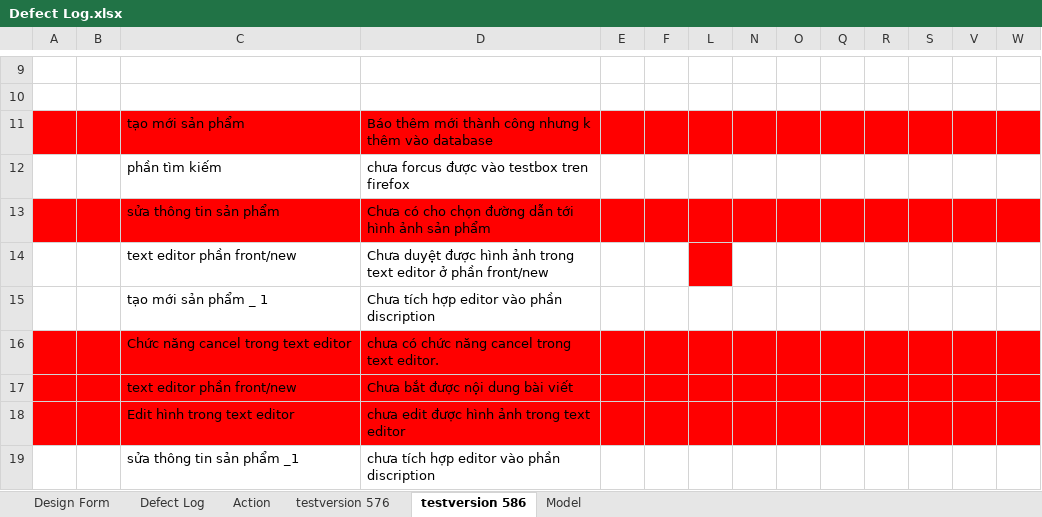
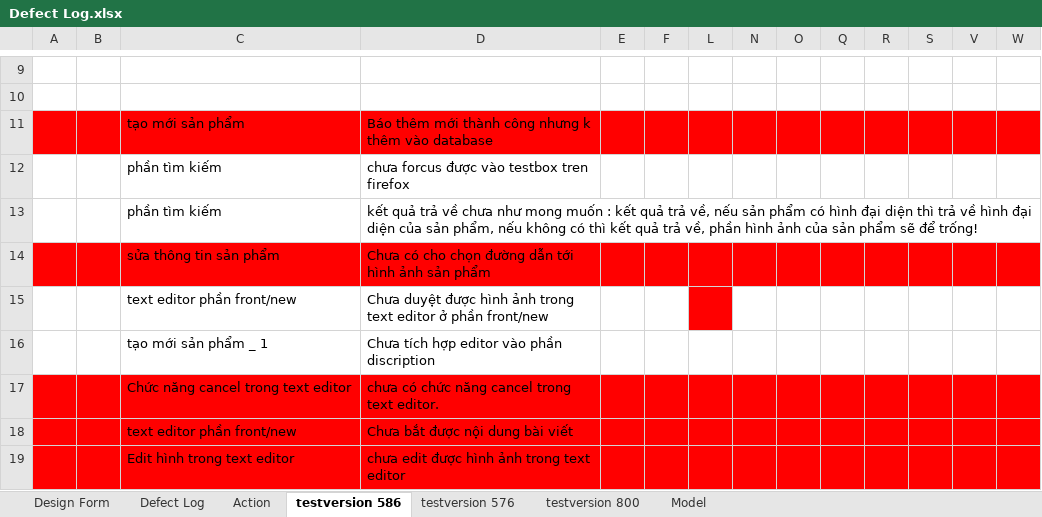
Before and after one commit to tuanva90/cnpm03-php-webproject, an Excel workbook: Document/Defect Log.xlsx, sheet testversion 586, drawn as a sheet; only a part is shown, gaps mark what is left out; the shorter side is filled out with more unchanged rows; values as stored, in another font and other column widths than the file's, no borders; rows hold the shown columns only; the diff names each change by its address in the sheet, - before the commit and + after, or states it on an @@ line.

```diff
--- a/Document/Defect Log.xlsx (sheet testversion 586)
+++ b/Document/Defect Log.xlsx (sheet testversion 586)
+sheet tab: testversion 800
@@ sheet tab order changed: Design Form | Defect Log | Action | testversion 586 | testversion 576 | testversion 800 | Model @@
+row 13:  |  | phần tìm kiếm | kết quả trả về chưa như mong muốn : kết quả trả về, nếu sản phẩm có hình đại diện thì trả về hình đại diện của sản phẩm, nếu không có thì kết quả trả về, phần hình ảnh của sản phẩm sẽ để trống!
```
